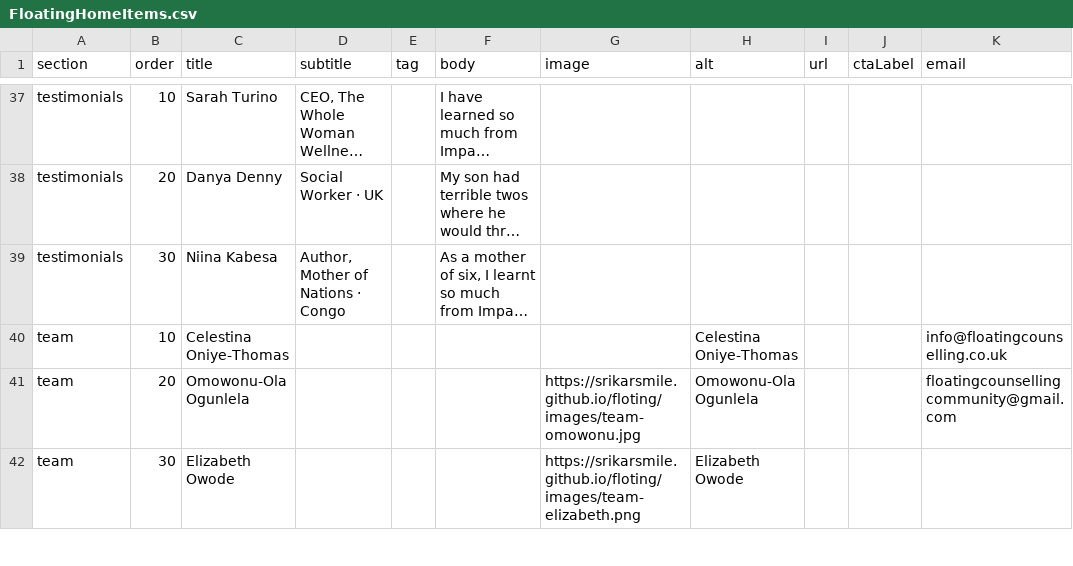
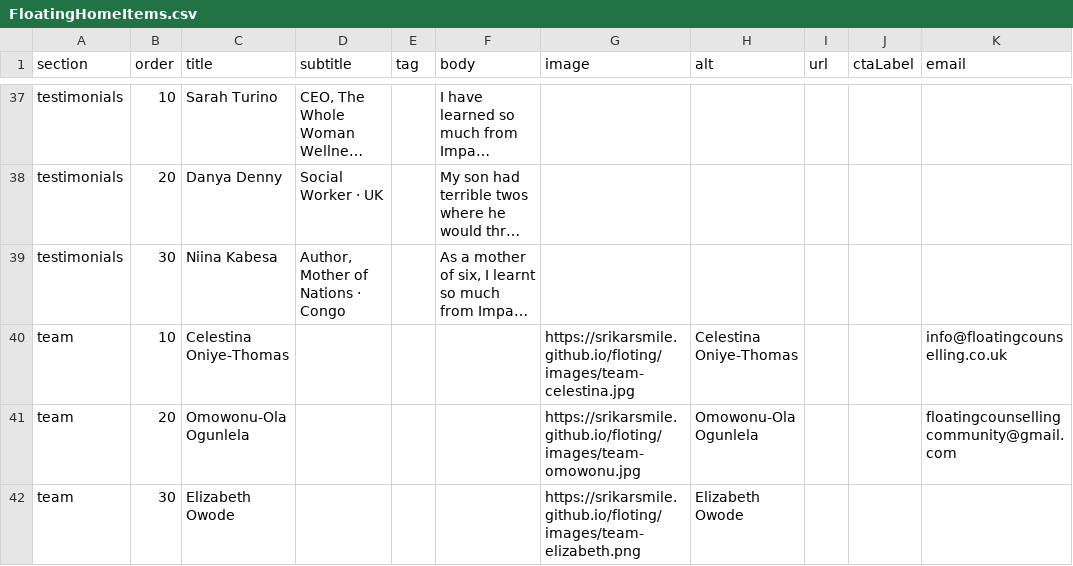
Before and after one commit to Srikarsmile/floting, a CSV file: wix-cms/FloatingHomeItems.csv, drawn as a sheet; only a part is shown, gaps mark what is left out; long unchanged cells end in …; the diff names each change by its address in the sheet, - before the commit and + after, or states it on an @@ line.

Commit message:
Use correct Celestina photo

```diff
--- a/wix-cms/FloatingHomeItems.csv
+++ b/wix-cms/FloatingHomeItems.csv
-G40 (image): (empty)
+G40 (image): https://srikarsmile.github.io/floting/images/team-celestina.jpg
```
Also changed, not shown: wix-cms/FloatingHomeContent.csv, 5 other files.
